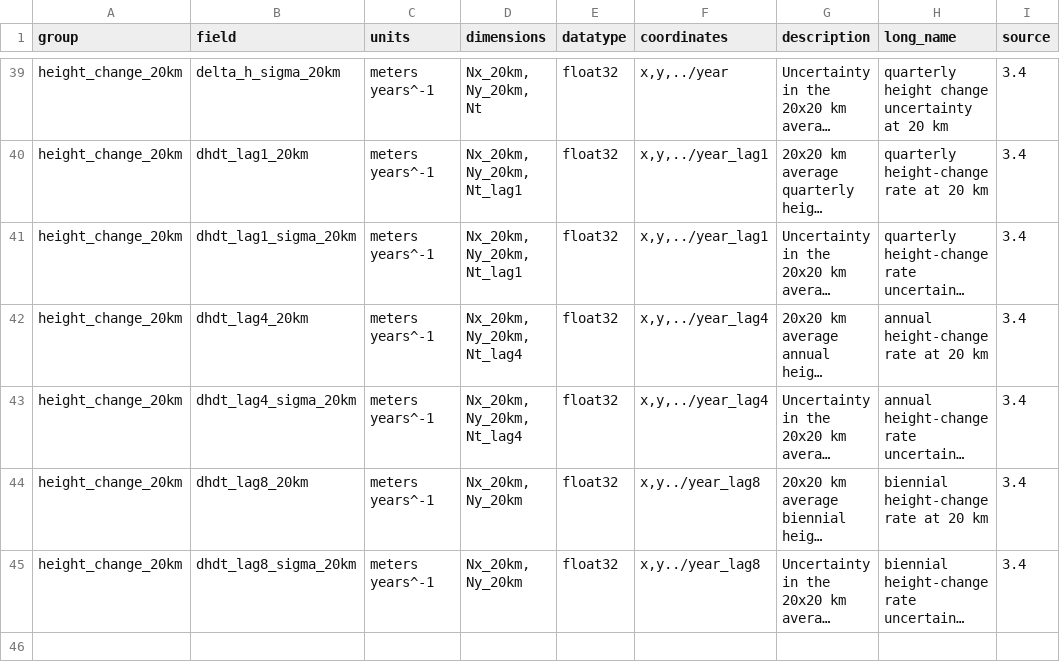
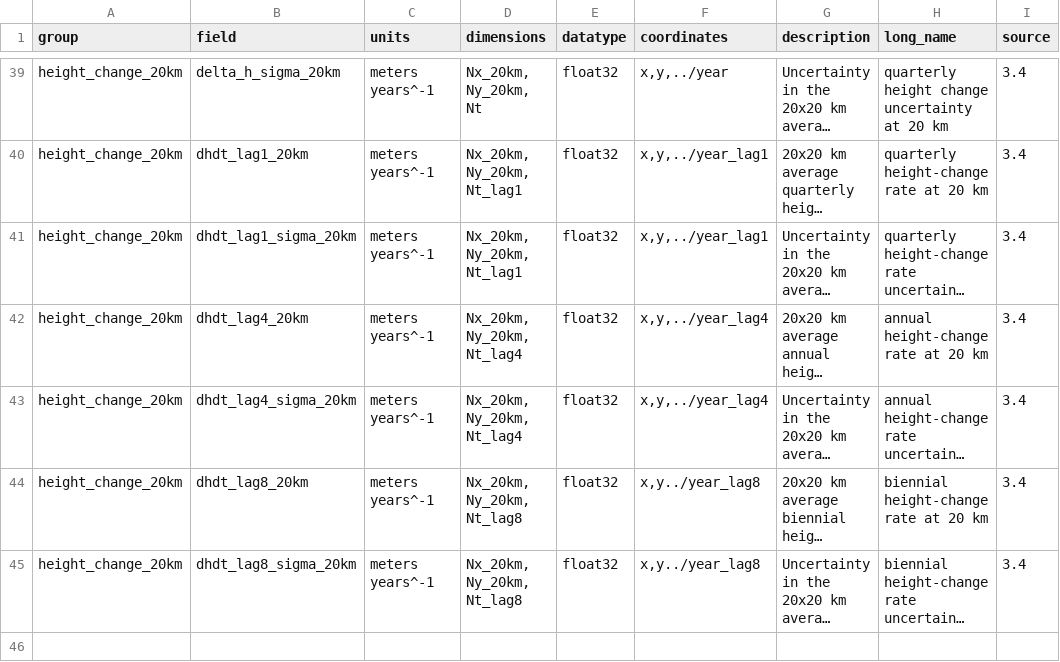
Before and after one commit to SmithB/surfaceChange, a CSV file: surfaceChange/resources/ATL15_output_attrs.csv, drawn as a sheet; only a part is shown, gaps mark what is left out; long unchanged cells end in …; the diff covers the shown part only; the diff names each change by its address in the sheet, - before the commit and + after, or states it on an @@ line.

Commit message:
init push for ATL14_write2nc.py, mods on ATL15_output_attrs.csv

```diff
--- a/surfaceChange/resources/ATL15_output_attrs.csv
+++ b/surfaceChange/resources/ATL15_output_attrs.csv
-D44:D45 (dimensions): Nx_20km, Ny_20km
+D44:D45 (dimensions): Nx_20km, Ny_20km, Nt_lag8
```
Also changed, not shown: 11 edited cells elsewhere in this file, 2 other files.
